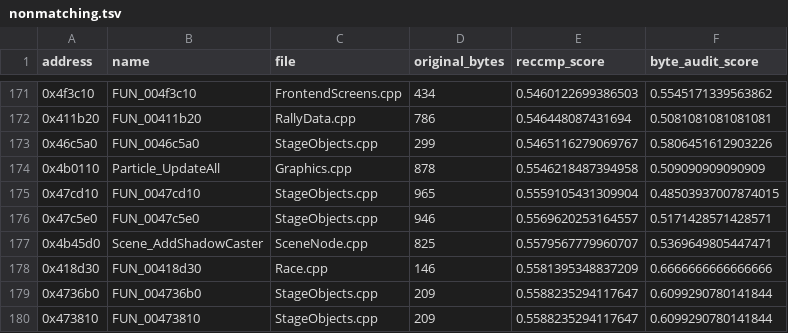
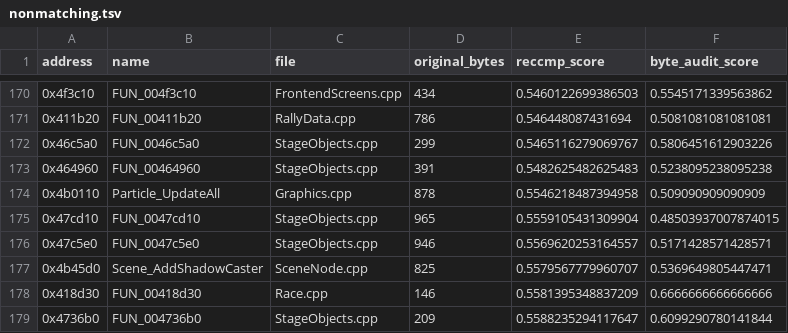
Before and after one commit to pablocpas/CMR2Decomp, a TSV file: CMR2PROGRESS/nonmatching.tsv, drawn as a sheet; only a part is shown, gaps mark what is left out; the shorter side is filled out with more unchanged rows; the diff covers the shown part only; the diff names each change by its address in the sheet, - before the commit and + after, or states it on an @@ line.

```diff
--- a/CMR2PROGRESS/nonmatching.tsv
+++ b/CMR2PROGRESS/nonmatching.tsv
+row 173: 0x464960 | FUN_00464960 | StageObjects.cpp | 391 | 0.5482625482625483 | 0.5238095238095238
```
Also changed, not shown: 2 added rows and 3 removed rows elsewhere in this file, 7 other files.
